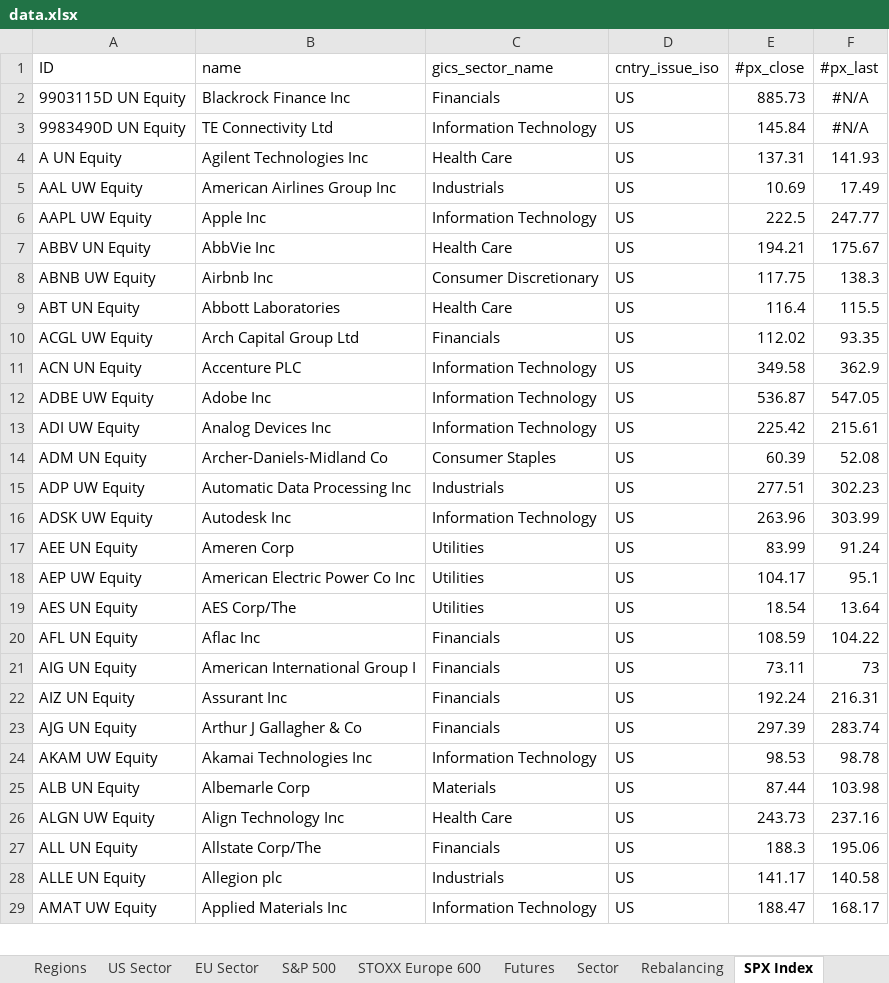
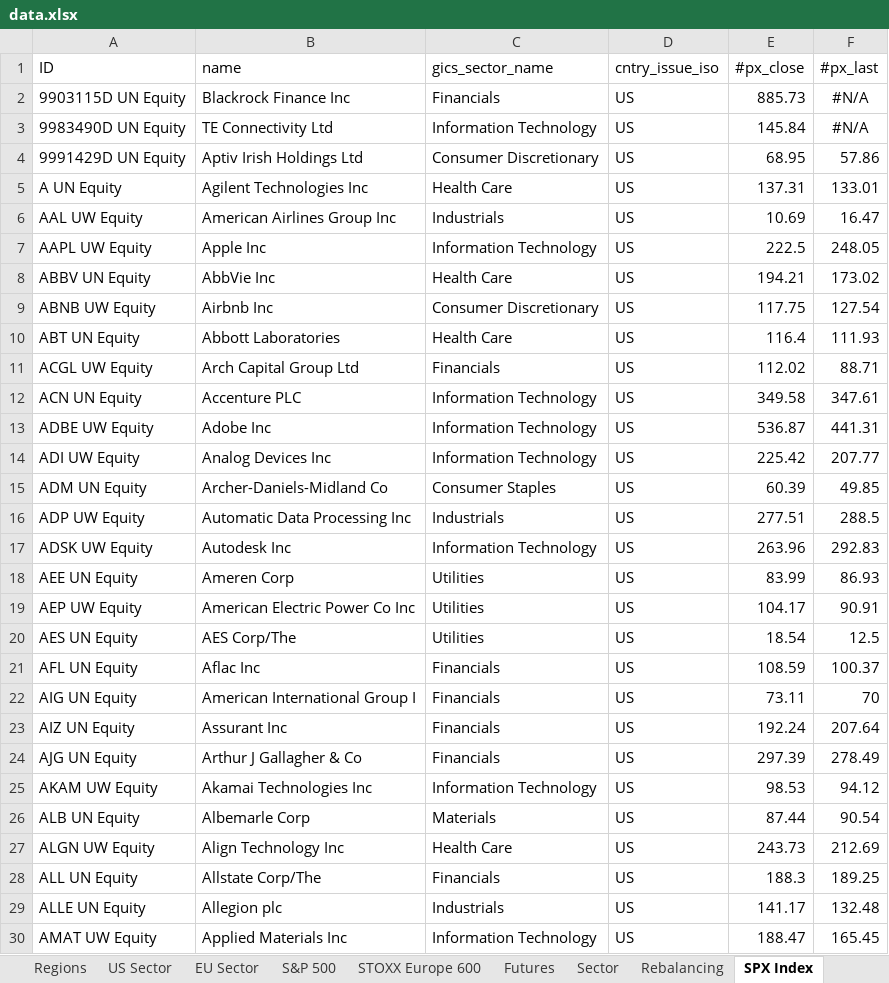
Before and after one commit to ssymhoven/drawdown-rsik, an Excel workbook: data.xlsx, sheet SPX Index, drawn as a sheet; only a part is shown; values as stored, in another font and other column widths than the file's, no borders; addresses are those after the commit; the diff covers the shown part only; the diff names each change by its address in the sheet, - before the commit and + after, or states it on an @@ line.

```diff
--- a/data.xlsx (sheet SPX Index)
+++ b/data.xlsx (sheet SPX Index)
+row 4: 9991429D UN Equity | Aptiv Irish Holdings Ltd | Consumer Discretionary | US | 68.95 | 57.86
-F5 (#px_last): 141.93
+F5 (#px_last): 133.01
-F6 (#px_last): 17.49
+F6 (#px_last): 16.47
-F7 (#px_last): 247.77
+F7 (#px_last): 248.05
-F8 (#px_last): 175.67
+F8 (#px_last): 173.02
-F9 (#px_last): 138.3
+F9 (#px_last): 127.54
-F10 (#px_last): 115.5
+F10 (#px_last): 111.93
-F11 (#px_last): 93.35
+F11 (#px_last): 88.71
-F12 (#px_last): 362.9
+F12 (#px_last): 347.61
-F13 (#px_last): 547.05
+F13 (#px_last): 441.31
-F14 (#px_last): 215.61
+F14 (#px_last): 207.77
-F15 (#px_last): 52.08
+F15 (#px_last): 49.85
-F16 (#px_last): 302.23
+F16 (#px_last): 288.5
-F17 (#px_last): 303.99
+F17 (#px_last): 292.83
-F18 (#px_last): 91.24
+F18 (#px_last): 86.93
-F19 (#px_last): 95.1
+F19 (#px_last): 90.91
-F20 (#px_last): 13.64
+F20 (#px_last): 12.5
-F21 (#px_last): 104.22
+F21 (#px_last): 100.37
-F22 (#px_last): 73
+F22 (#px_last): 70
-F23 (#px_last): 216.31
+F23 (#px_last): 207.64
-F24 (#px_last): 283.74
+F24 (#px_last): 278.49
-F25 (#px_last): 98.78
+F25 (#px_last): 94.12
-F26 (#px_last): 103.98
+F26 (#px_last): 90.54
-F27 (#px_last): 237.16
+F27 (#px_last): 212.69
-F28 (#px_last): 195.06
+F28 (#px_last): 189.25
-F29 (#px_last): 140.58
+F29 (#px_last): 132.48
-F30 (#px_last): 168.17
+F30 (#px_last): 165.45
```
Also changed, not shown: 1 removed row and 475 edited cells elsewhere in this sheet, sheet STOXX Europe 600, sheet S&P 500, sheet Stocks, sheet Funds, sheet Futures, sheet SXXP Index, 4 more sheets, formulas that keep their value, 33 other files.
